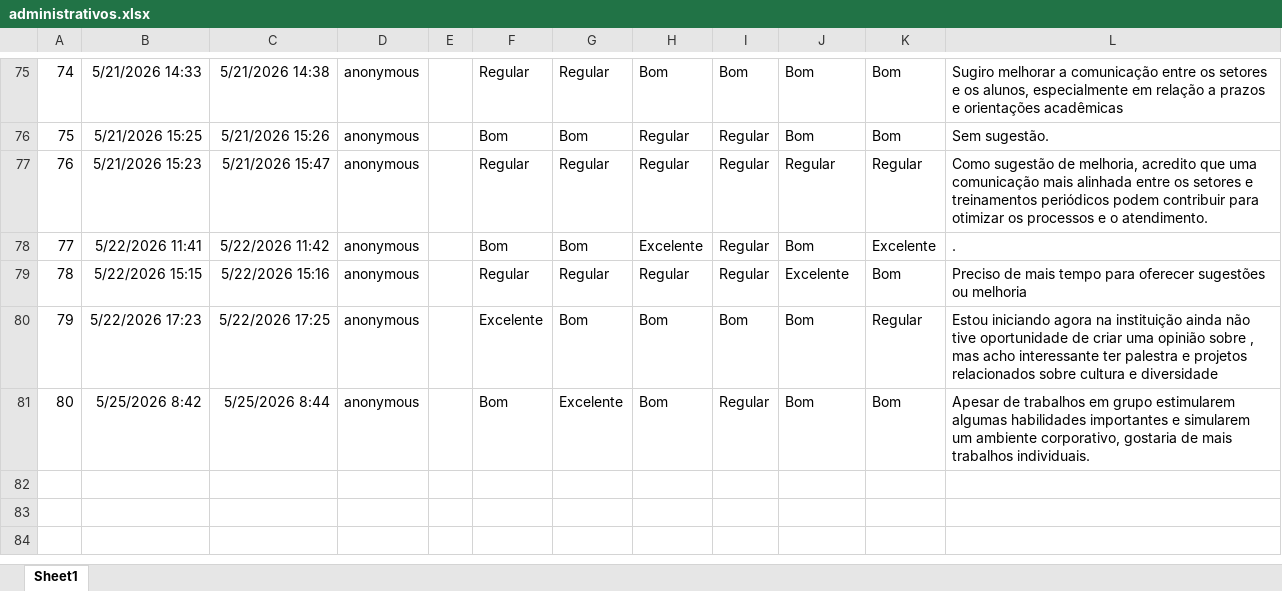
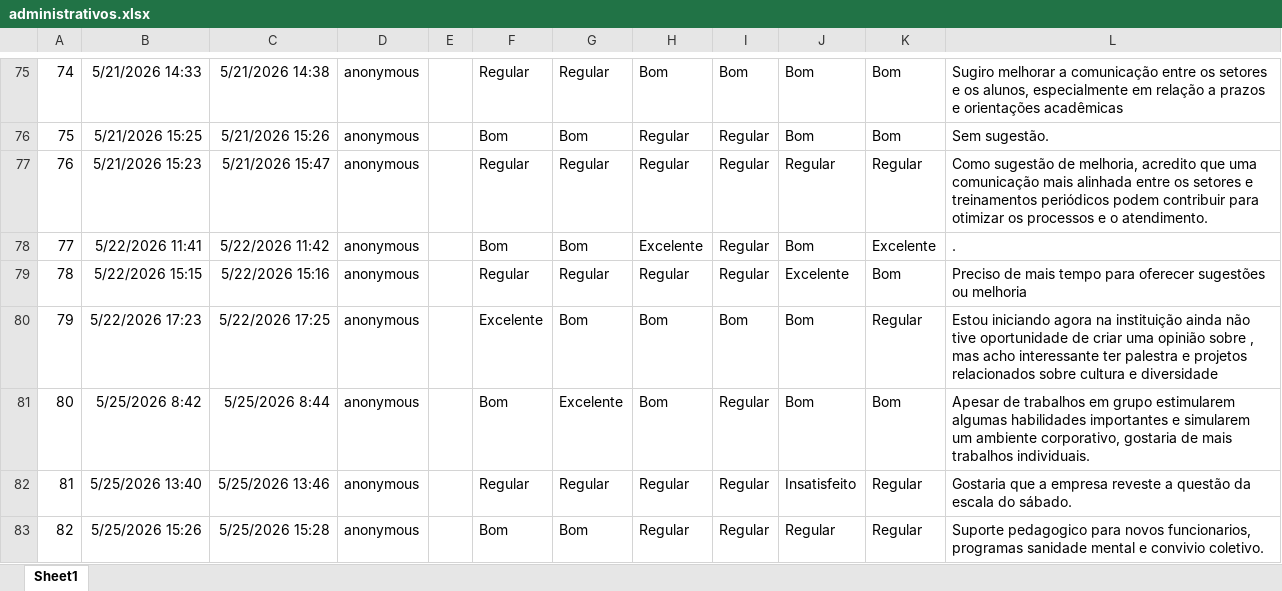
Before and after one commit to drwillsdias/cpa-uni, an Excel workbook: dados/administrativos.xlsx, sheet Sheet1, drawn as a sheet; only a part is shown, gaps mark what is left out; values as stored, in another font and other column widths than the file's, no borders; table styles not drawn; the diff names each change by its address in the sheet, - before the commit and + after, or states it on an @@ line.

```diff
--- a/dados/administrativos.xlsx (sheet Sheet1)
+++ b/dados/administrativos.xlsx (sheet Sheet1)
+row 82: 81 | 5/25/2026 13:40 | 5/25/2026 13:46 | anonymous |  | Regular | Regular | Regular | Regular | Insatisfeito | Regular | Gostaria que a empresa reveste a questão da escala do sábado.
+row 83: 82 | 5/25/2026 15:26 | 5/25/2026 15:28 | anonymous |  | Bom | Bom | Regular | Regular | Regular | Regular | Suporte pedagogico para novos funcionarios, programas sanidade mental e convivio coletivo.
```
Also changed, not shown: 2 other files.
